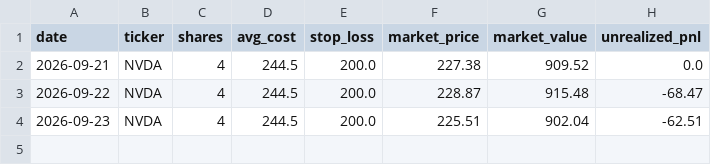
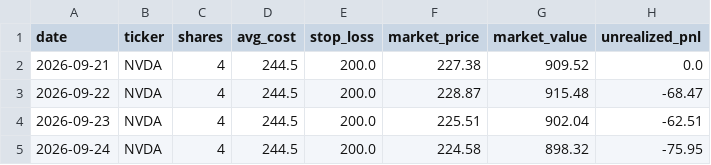
Before and after one commit to kensu-kimsu/kallisto, a CSV file: user_side/runs/personal_v1/titans/portfolio/position_history.csv, drawn as a sheet.

```diff
--- a/user_side/runs/personal_v1/titans/portfolio/position_history.csv
+++ b/user_side/runs/personal_v1/titans/portfolio/position_history.csv
@@ -4 +4,2 @@ date,ticker,shares,avg_cost,stop_loss,market_price,market_value,unrealized_pnl
 2026-09-23,NVDA,4,244.5,200.0,225.51,902.04,-62.51
+2026-09-24,NVDA,4,244.5,200.0,224.58,898.32,-75.95
```
Also changed, not shown: user_side/personal_experiment/cost_tracking/api_cost_log.csv, user_side/personal_experiment/reporting/output/daily_comparison.csv, 19 other files.
